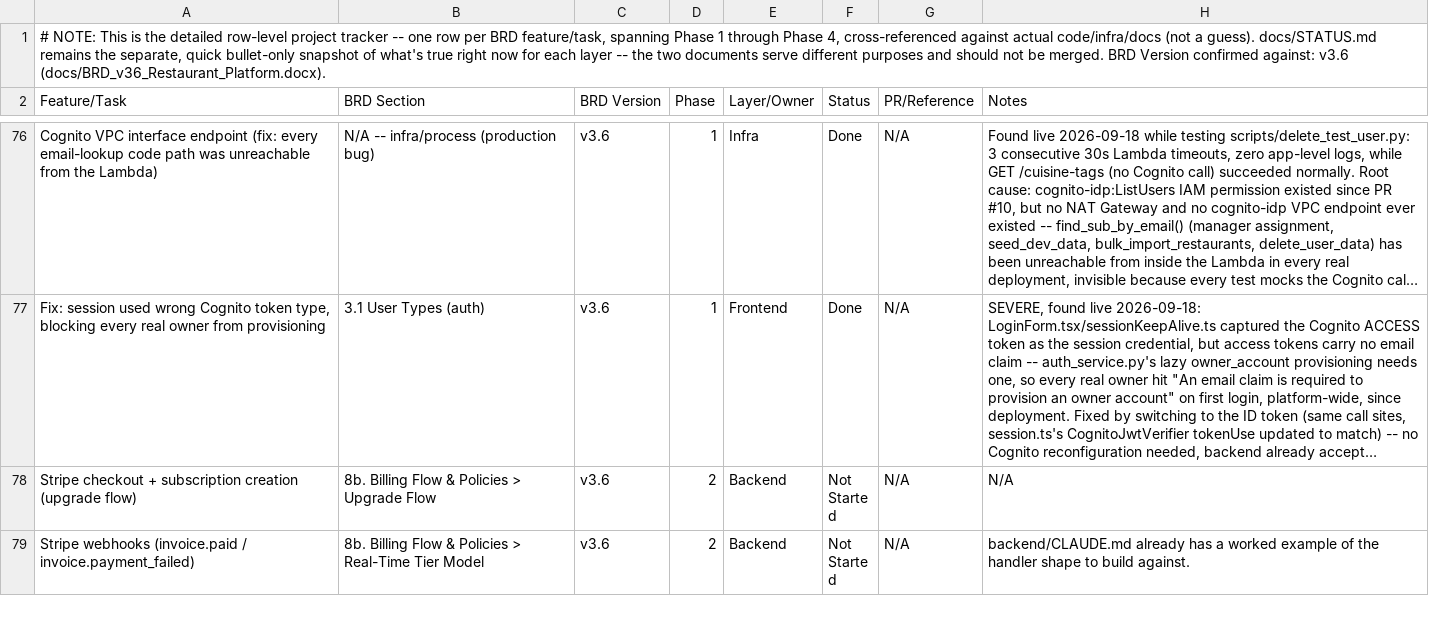
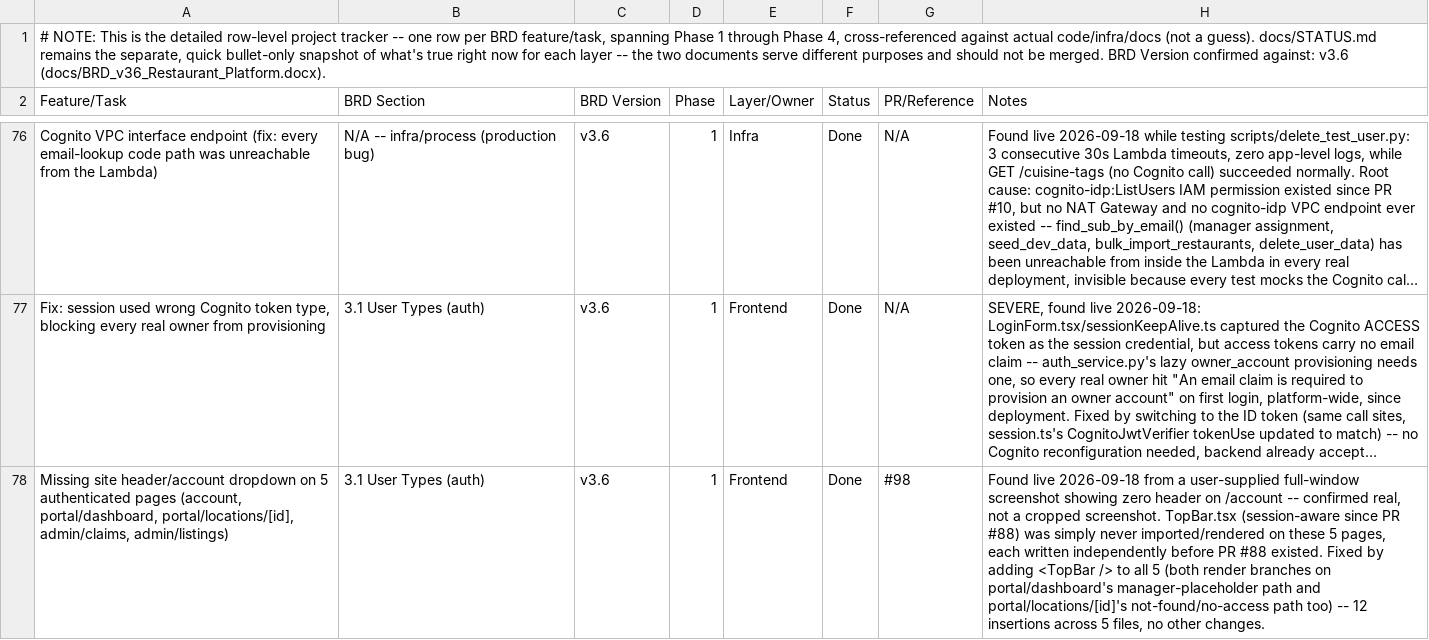
Before and after one commit to sr0626/swarasa, a CSV file: docs/PROJECT_PLAN.csv, drawn as a sheet; only a part is shown, gaps mark what is left out; the shorter side is filled out with more unchanged rows; long unchanged cells end in …; the diff covers the shown part only; the diff names each change by its address in the sheet, - before the commit and + after, or states it on an @@ line.

```diff
--- a/docs/PROJECT_PLAN.csv
+++ b/docs/PROJECT_PLAN.csv
+row 78: Missing site header/account dropdown on 5 authenticated pages (account, portal/dashboard, portal/locations/[id], admin/claims, admin/listings) | 3.1 User Types (auth) | v3.6 | 1 | Frontend | Done | #98 | Found live 2026-09-18 from a user-supplied full-window screenshot showing zero header on /account -- confirmed real, not a cropped screenshot. TopBar.tsx (session-aware since PR #88) was simply never imported/rendered on these 5 pages, each written independently before PR #88 existed. Fixed by adding <TopBar /> to all 5 (both render branches on portal/dashboard's manager-placeholder path and portal/locations/[id]'s not-found/no-access path too) -- 12 insertions across 5 files, no other changes.
```
Also changed, not shown: 1 added row elsewhere in this file, 11 other files.
